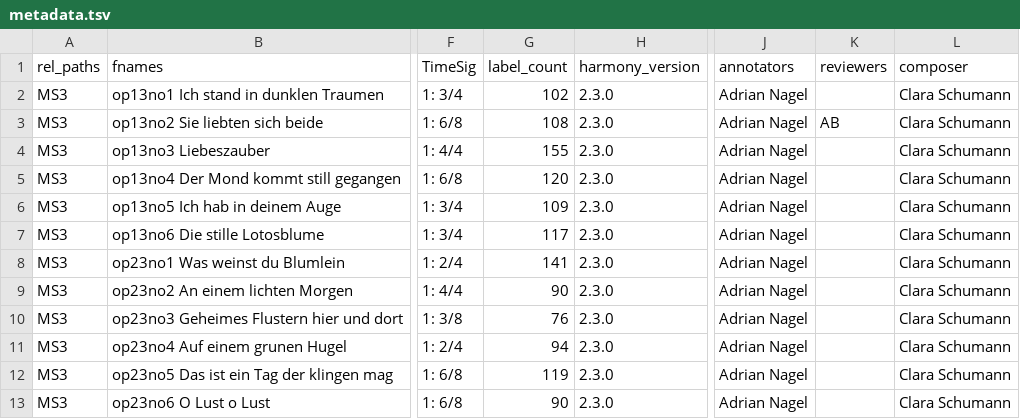
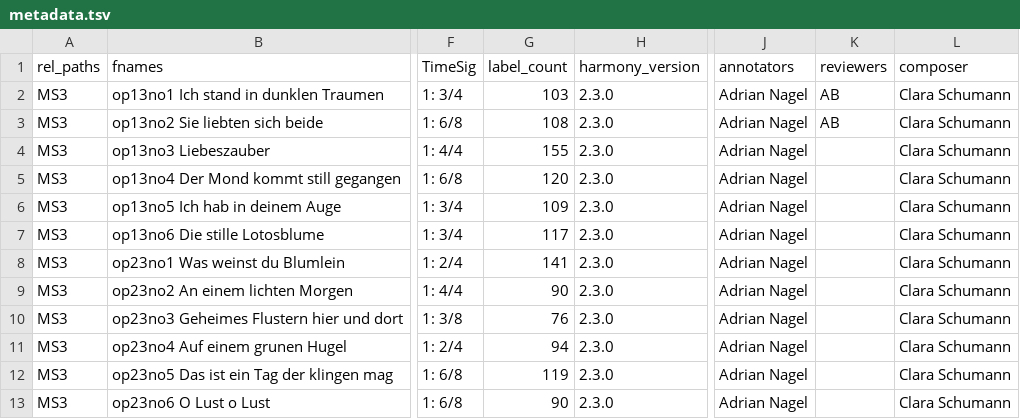
Before and after one commit to DCMLab/c_schumann_lieder, a TSV file: metadata.tsv, drawn as a sheet; only a part is shown, gaps mark what is left out; the diff names each change by its address in the sheet, - before the commit and + after, or states it on an @@ line.

```diff
--- a/metadata.tsv
+++ b/metadata.tsv
-G2 (label_count): 102
+G2 (label_count): 103
-K2 (reviewers): (empty)
+K2 (reviewers): AB
```
Also changed, not shown: harmonies/op13no1 Ich stand in dunklen Traumen.tsv, 1 other file.
